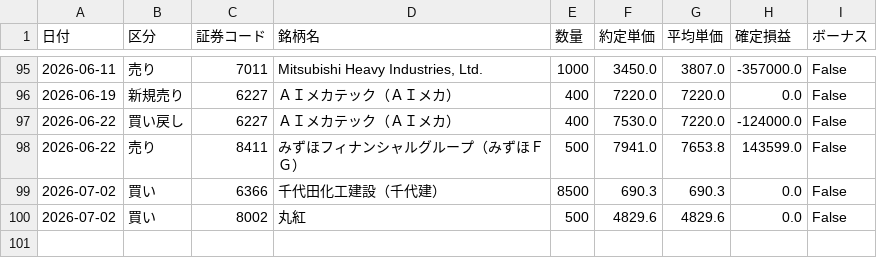
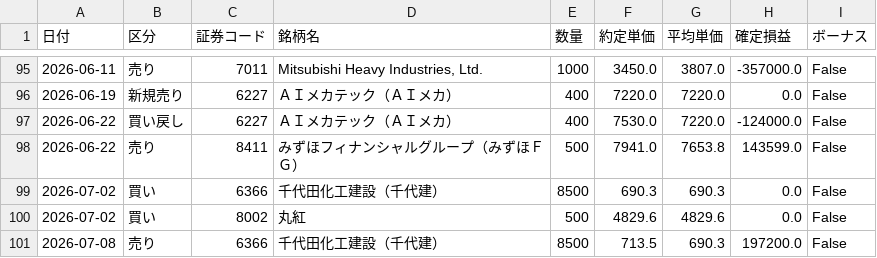
Before and after one commit to reiwa1019-cmyk/J_Phantom_Gear, a CSV file: trade_log.csv, drawn as a sheet; only a part is shown, gaps mark what is left out.

Commit message:
Update trade_log.csv

```diff
--- a/trade_log.csv
+++ b/trade_log.csv
@@ -100 +100,2 @@
 2026-07-02,買い,8002,丸紅,500,4829.6,4829.6,0.0,False
+2026-07-08,売り,6366,千代田化工建設（千代建）,8500,713.5,690.3,197200.0,False
```
